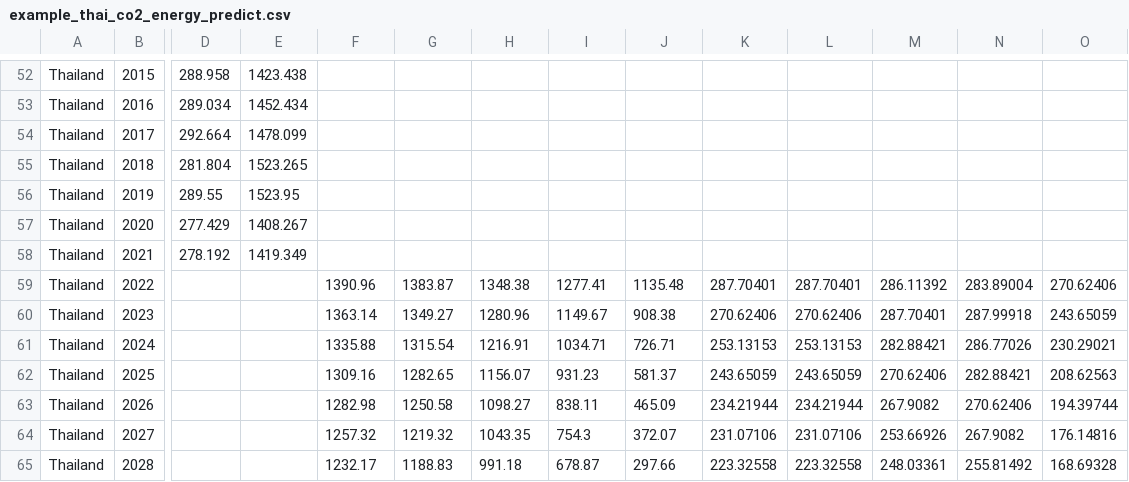
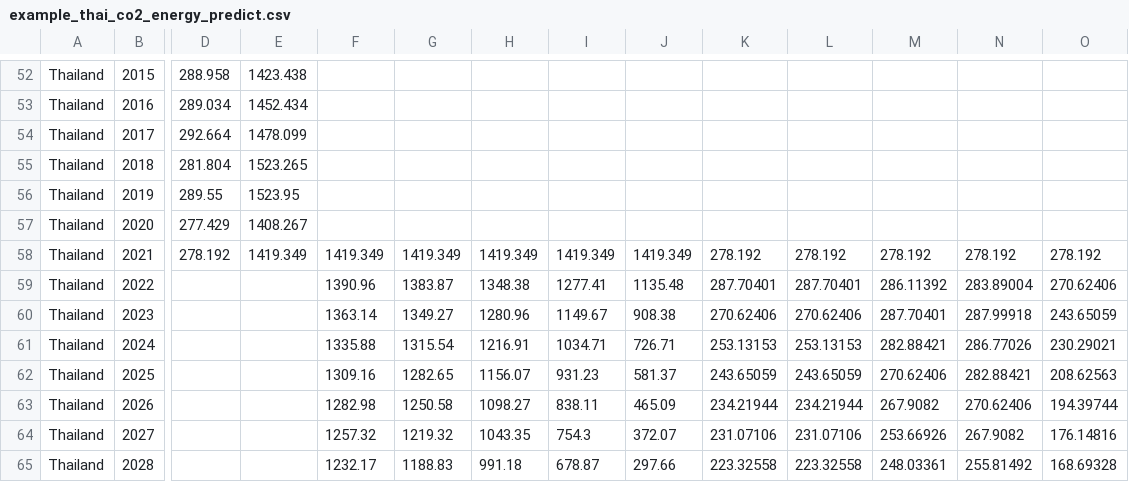
Before and after one commit to thanakiat-h/worldmap, a CSV file: example_thai_co2_energy_predict.csv, drawn as a sheet; only a part is shown, gaps mark what is left out; the diff names each change by its address in the sheet, - before the commit and + after, or states it on an @@ line.

Commit message:
Add files via upload

```diff
--- a/example_thai_co2_energy_predict.csv
+++ b/example_thai_co2_energy_predict.csv
-F58: (empty)
+F58: 1419.349
-G58: (empty)
+G58: 1419.349
-H58: (empty)
+H58: 1419.349
-I58: (empty)
+I58: 1419.349
-J58: (empty)
+J58: 1419.349
-K58: (empty)
+K58: 278.192
-L58: (empty)
+L58: 278.192
-M58: (empty)
+M58: 278.192
-N58: (empty)
+N58: 278.192
-O58: (empty)
+O58: 278.192
```
